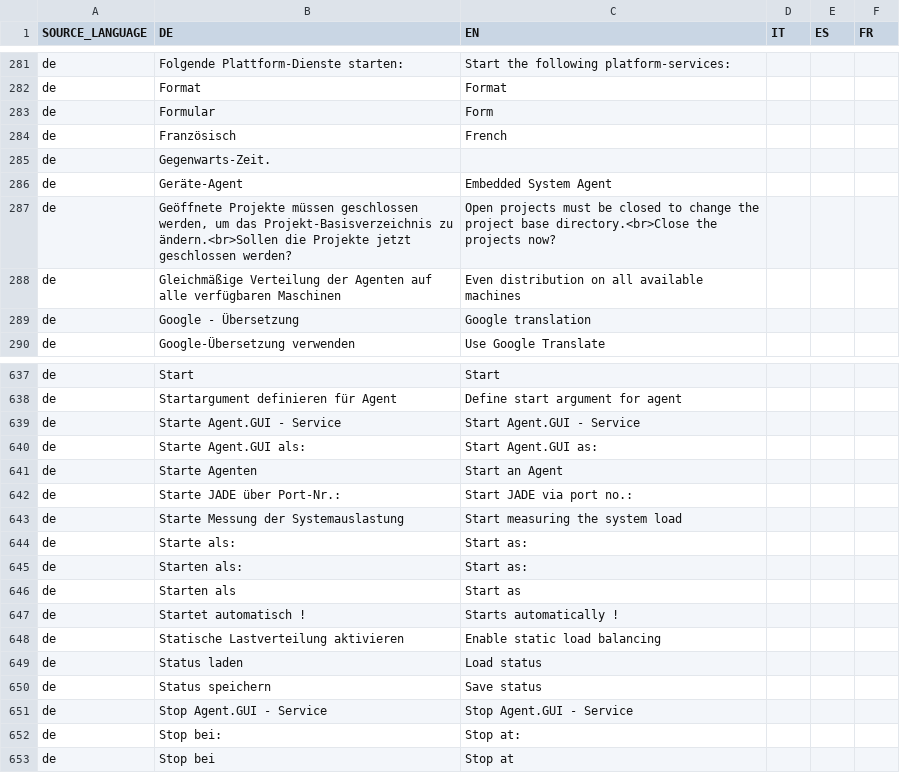
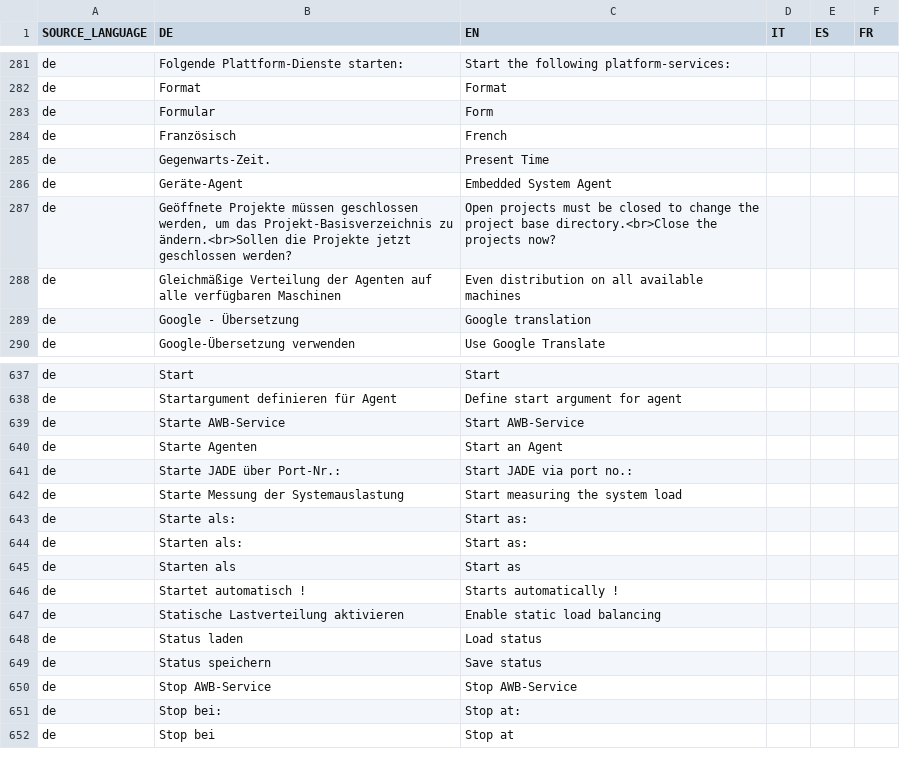
Before and after one commit to EnFlexIT/AgentWorkbench, a CSV file: eclipseProjects/org.agentgui/bundles/org.agentgui.core/properties/dictionary.csv, drawn as a sheet; only a part is shown, gaps mark what is left out.

Commit message:
Updated dictionary

```diff
--- a/eclipseProjects/org.agentgui/bundles/org.agentgui.core/properties/dictionary.csv
+++ b/eclipseProjects/org.agentgui/bundles/org.agentgui.core/properties/dictionary.csv
@@ -284,3 +284,3 @@ de;Formular;Form
 de;Französisch;French
-de;Gegenwarts-Zeit.;;;;
+de;Gegenwarts-Zeit.;Present Time;;;
 de;Geräte-Agent;Embedded System Agent;;;
@@ -638,4 +638,3 @@ de;Start;Start
 de;Startargument definieren für Agent;Define start argument for agent;;;
-de;Starte Agent.GUI - Service;Start Agent.GUI - Service
-de;Starte Agent.GUI als:;Start Agent.GUI as:
+de;Starte AWB-Service;Start AWB-Service;;;
 de;Starte Agenten;Start an Agent;;;
@@ -650,3 +649,3 @@ de;Status laden;Load status
 de;Status speichern;Save status
-de;Stop Agent.GUI - Service;Stop Agent.GUI - Service
+de;Stop AWB-Service;Stop AWB-Service;;;
 de;Stop bei:;Stop at:;;;
```
Also changed, not shown: 1 other file.
